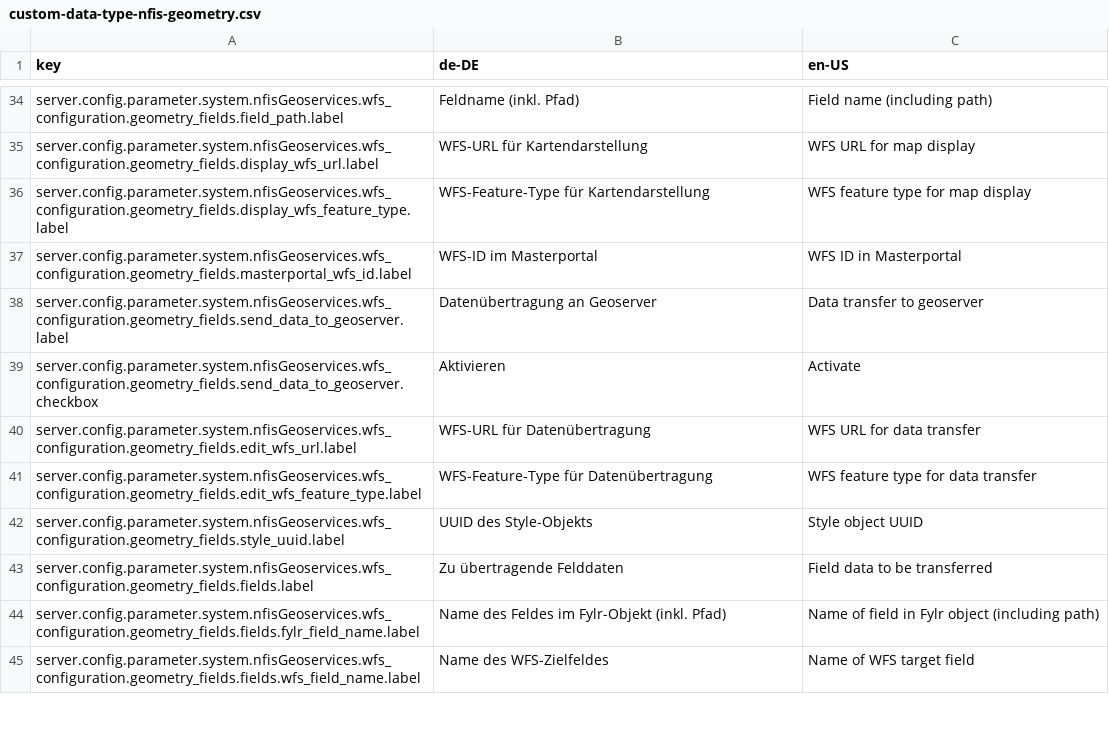
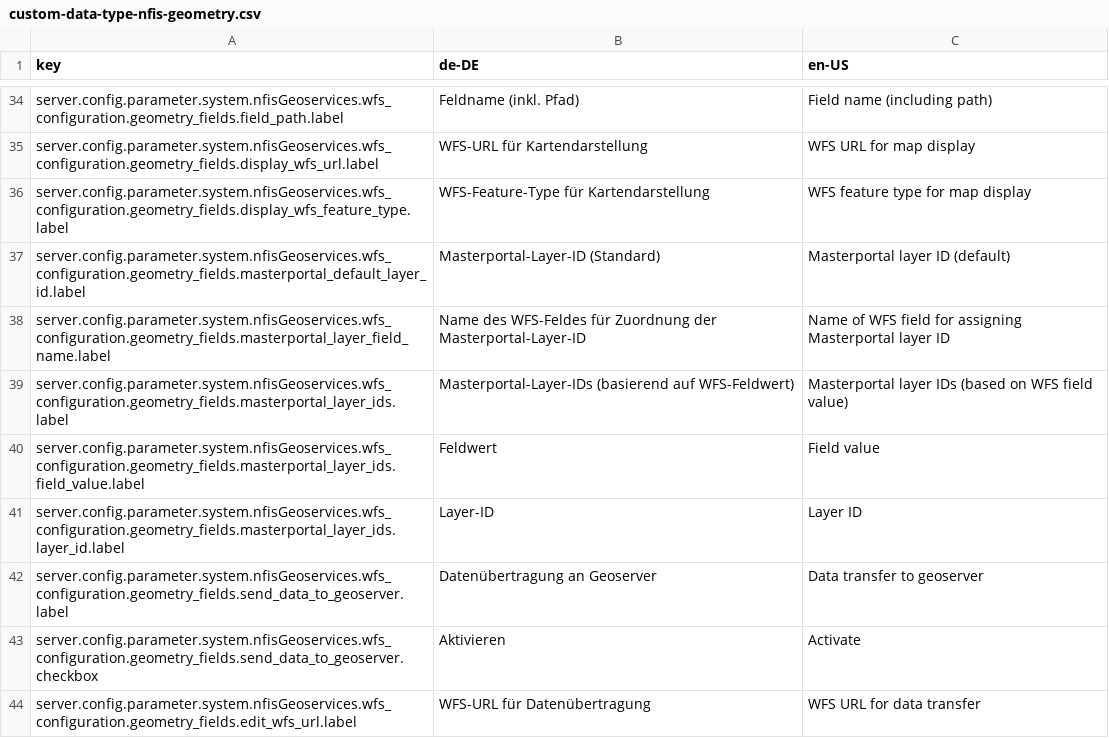
Before and after one commit to programmfabrik/fylr-plugin-custom-data-type-nfis-geometry, a CSV file: l10n/custom-data-type-nfis-geometry.csv, drawn as a sheet; only a part is shown, gaps mark what is left out; the shorter side is filled out with more unchanged rows; removed rows and columns are numbered as before the commit, all else as after; the diff names each change by its address in the sheet, - before the commit and + after, or states it on an @@ line.

Commit message:
Allow selecting Masterportal layer ID based on WFS field value

```diff
--- a/l10n/custom-data-type-nfis-geometry.csv
+++ b/l10n/custom-data-type-nfis-geometry.csv
-row 37: server.config.parameter.system.nfisGeoservices.wfs_configuration.geometry_fields.masterportal_wfs_id.label | WFS-ID im Masterportal | WFS ID in Masterportal
+row 37: server.config.parameter.system.nfisGeoservices.wfs_configuration.geometry_fields.masterportal_default_layer_id.label | Masterportal-Layer-ID (Standard) | Masterportal layer ID (default)
+row 38: server.config.parameter.system.nfisGeoservices.wfs_configuration.geometry_fields.masterportal_layer_field_name.label | Name des WFS-Feldes für Zuordnung der Masterportal-Layer-ID | Name of WFS field for assigning Masterportal layer ID
+row 39: server.config.parameter.system.nfisGeoservices.wfs_configuration.geometry_fields.masterportal_layer_ids.label | Masterportal-Layer-IDs (basierend auf WFS-Feldwert) | Masterportal layer IDs (based on WFS field value)
+row 40: server.config.parameter.system.nfisGeoservices.wfs_configuration.geometry_fields.masterportal_layer_ids.field_value.label | Feldwert | Field value
+row 41: server.config.parameter.system.nfisGeoservices.wfs_configuration.geometry_fields.masterportal_layer_ids.layer_id.label | Layer-ID | Layer ID
```
Also changed, not shown: 2 other files.
